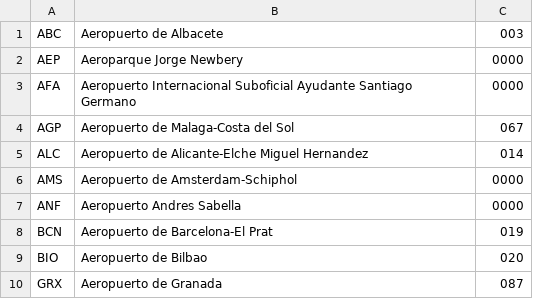
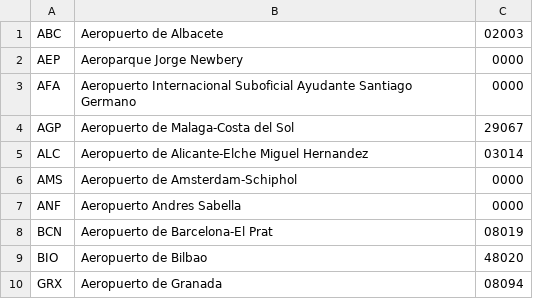
Before and after one commit to Miguelfc18/AppAeropuerto, a CSV file: src/main/resources/Aeropuertos.csv, drawn as a sheet.

```diff
--- a/src/main/resources/Aeropuertos.csv
+++ b/src/main/resources/Aeropuertos.csv
@@ -1,10 +1,10 @@
-"ABC","Aeropuerto de Albacete","003"
+"ABC","Aeropuerto de Albacete","02003"
 "AEP","Aeroparque Jorge Newbery","0000"
 "AFA","Aeropuerto Internacional Suboficial Ayudante Santiago Germano","0000"
-"AGP","Aeropuerto de Malaga-Costa del Sol","067"
-"ALC","Aeropuerto de Alicante-Elche Miguel Hernandez","014"
+"AGP","Aeropuerto de Malaga-Costa del Sol","29067"
+"ALC","Aeropuerto de Alicante-Elche Miguel Hernandez","03014"
 "AMS","Aeropuerto de Amsterdam-Schiphol","0000"
 "ANF","Aeropuerto Andres Sabella","0000"
-"BCN","Aeropuerto de Barcelona-El Prat","019"
-"BIO","Aeropuerto de Bilbao","020"
-"GRX","Aeropuerto de Granada","087"
+"BCN","Aeropuerto de Barcelona-El Prat","08019"
+"BIO","Aeropuerto de Bilbao","48020"
+"GRX","Aeropuerto de Granada","08094"
```
Also changed, not shown: 7 other files.
